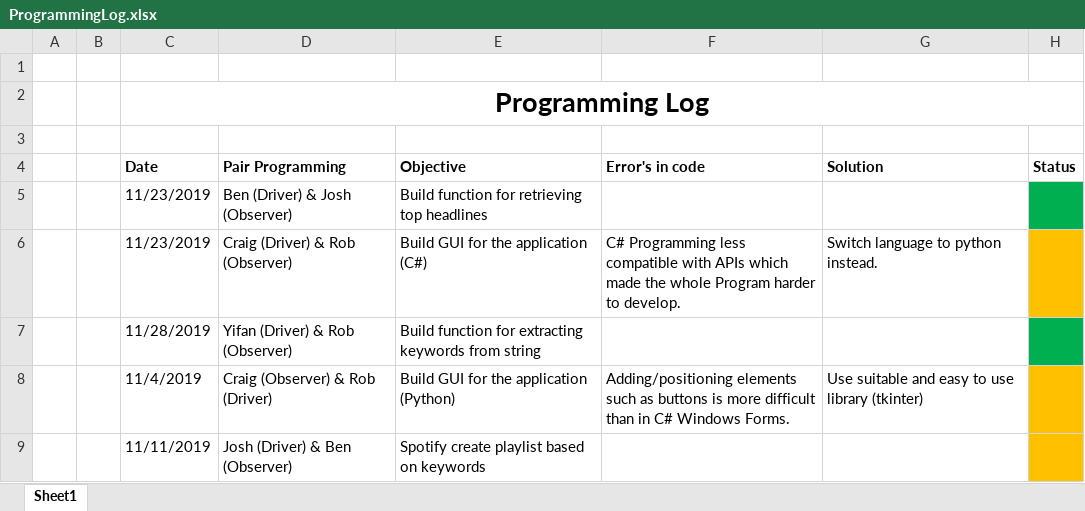
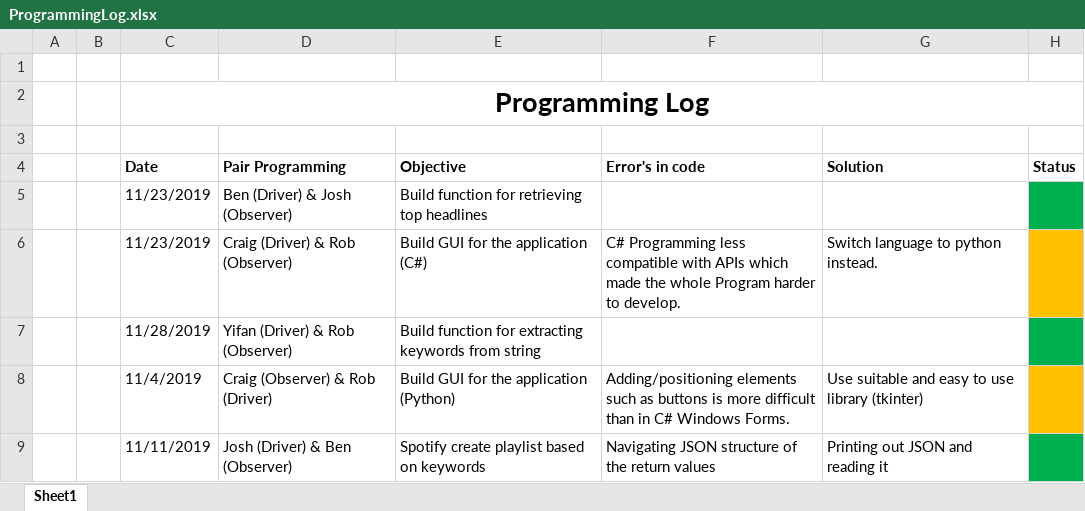
Before and after one commit to CaptainCrog/SEGroup4, an Excel workbook: docs/ProgrammingLog.xlsx, sheet Sheet1, drawn as a sheet; values as stored, in another font and other column widths than the file's, no borders; the diff names each change by its address in the sheet, - before the commit and + after, or states it on an @@ line.

```diff
--- a/docs/ProgrammingLog.xlsx (sheet Sheet1)
+++ b/docs/ProgrammingLog.xlsx (sheet Sheet1)
-F9 (Error's in code): (empty)
+F9 (Error's in code): Navigating JSON structure of the return values
-G9 (Solution): (empty)
+G9 (Solution): Printing out JSON and reading it
-H9 fill: #FFC000
+H9 fill: #00B050
```
Also changed, not shown: 3 other files.
